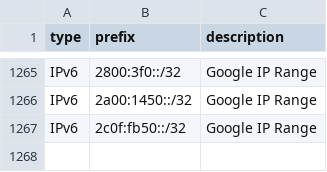
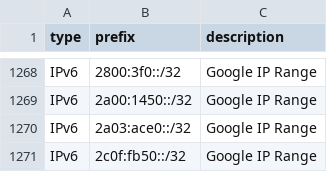
Before and after one commit to m3hr4nn/googleipmonitor, a CSV file: exports/export.csv, drawn as a sheet; only a part is shown, gaps mark what is left out; the diff covers the shown part only; the diff names each change by its address in the sheet, - before the commit and + after, or states it on an @@ line.

```diff
--- a/exports/export.csv
+++ b/exports/export.csv
+row 1270: IPv6 | 2a03:ace0::/32 | Google IP Range
```
Also changed, not shown: 4 added rows, 1 removed row and 2 edited cells elsewhere in this file, exports/charts/historical_metrics.csv, 15 other files.
